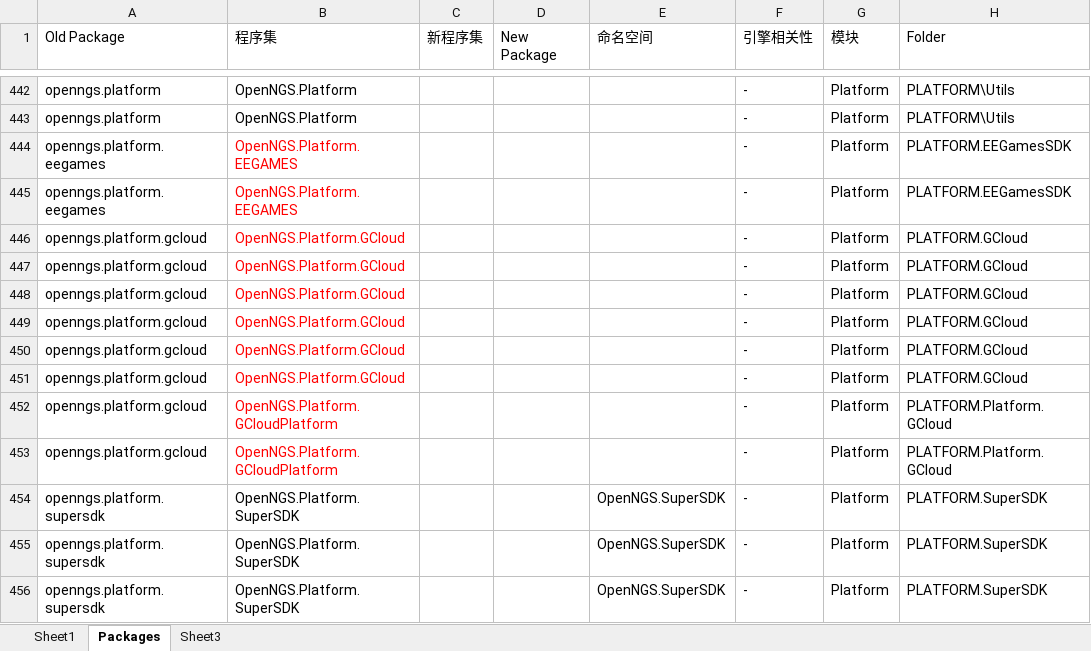
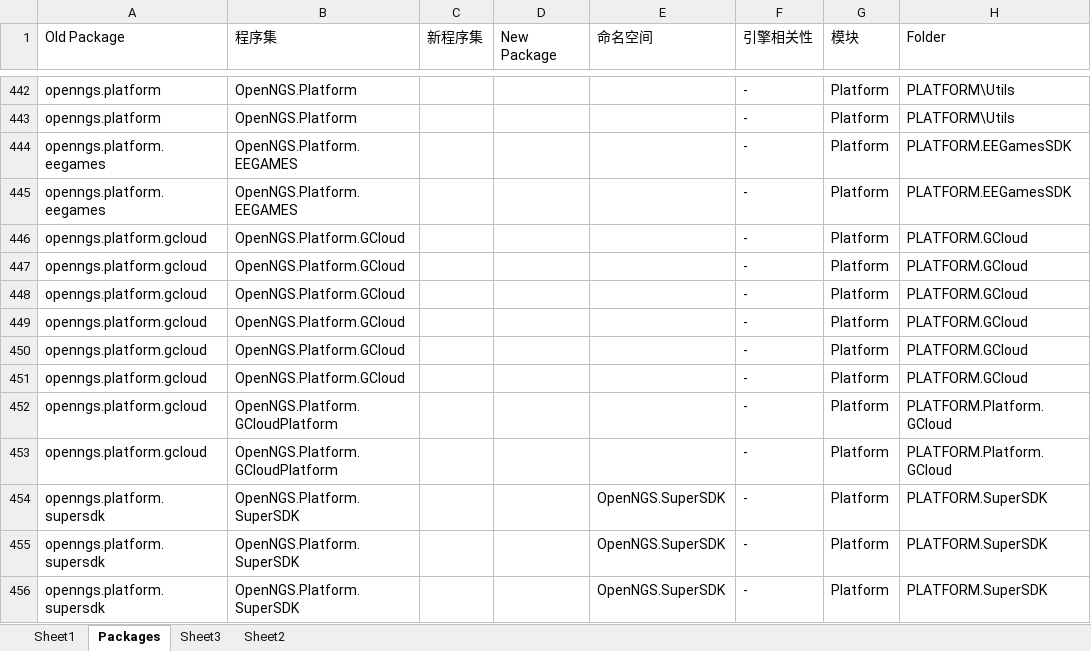
Before and after one commit to Open-NGS/OpenNGS.Network, an Excel workbook: Doc/OpenNGS.xlsx, sheet Packages, drawn as a sheet; only a part is shown, gaps mark what is left out; values as stored, in another font and other column widths than the file's, no borders; table styles not drawn; the diff names each change by its address in the sheet, - before the commit and + after, or states it on an @@ line.

```diff
--- a/Doc/OpenNGS.xlsx (sheet Packages)
+++ b/Doc/OpenNGS.xlsx (sheet Packages)
+sheet tab: Sheet2
-B444:B453 text colour: #FF0000
+B444:B453 text colour: black
```
Also changed, not shown: sheet Sheet1, 28 other files.
